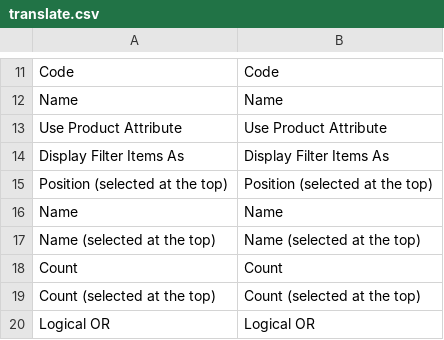
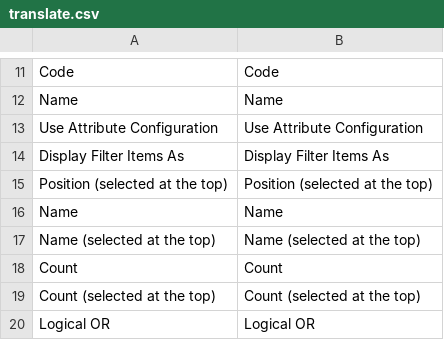
Before and after one commit to osmianski/manadev-magento, a CSV file: extensions/Mana/Filters/translate.csv, drawn as a sheet; only a part is shown, gaps mark what is left out; removed rows and columns are numbered as before the commit, all else as after; the diff names each change by its address in the sheet, - before the commit and + after, or states it on an @@ line.

Commit message:
"Use Product Attribute" renamed

```diff
--- a/extensions/Mana/Filters/translate.csv
+++ b/extensions/Mana/Filters/translate.csv
-row 13: Use Product Attribute | Use Product Attribute
+row 13: Use Attribute Configuration | Use Attribute Configuration
```
Also changed, not shown: 5 other files.
